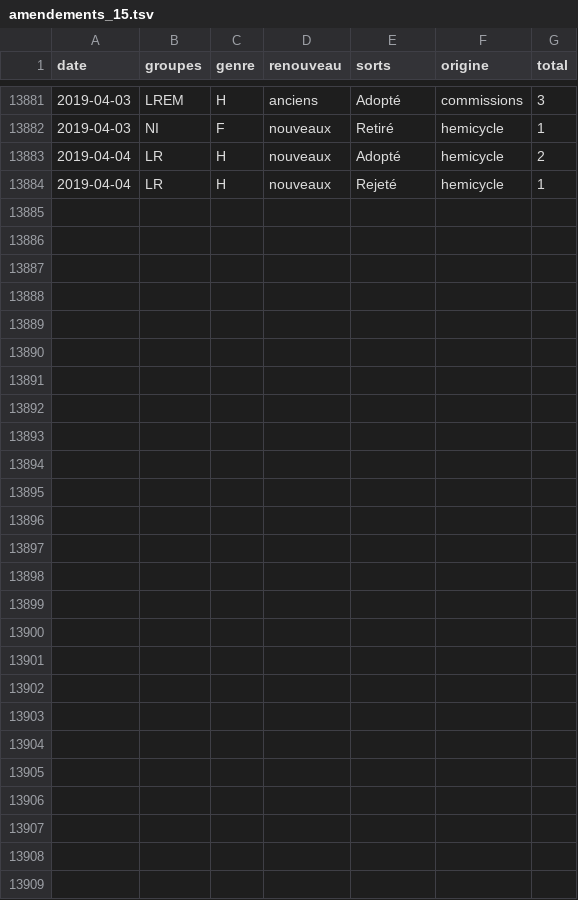
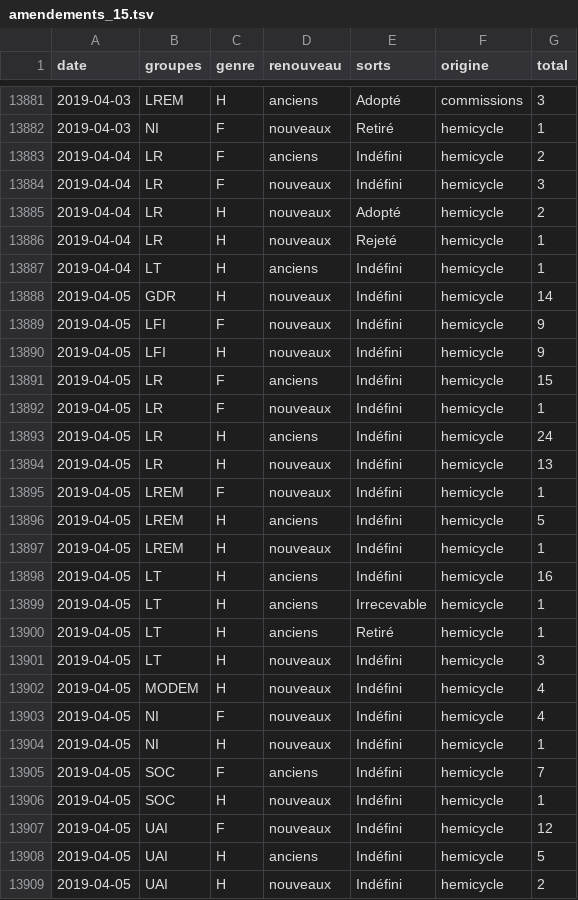
Before and after one commit to RouxRC/parole, a TSV file: data/amendements_15.tsv, drawn as a sheet; only a part is shown, gaps mark what is left out; the diff names each change by its address in the sheet, - before the commit and + after, or states it on an @@ line.

```diff
--- a/data/amendements_15.tsv
+++ b/data/amendements_15.tsv
+row 13883: 2019-04-04 | LR | F | anciens | Indéfini | hemicycle | 2
+row 13884: 2019-04-04 | LR | F | nouveaux | Indéfini | hemicycle | 3
+row 13887: 2019-04-04 | LT | H | anciens | Indéfini | hemicycle | 1
+row 13888: 2019-04-05 | GDR | H | nouveaux | Indéfini | hemicycle | 14
+row 13889: 2019-04-05 | LFI | F | nouveaux | Indéfini | hemicycle | 9
+row 13890: 2019-04-05 | LFI | H | nouveaux | Indéfini | hemicycle | 9
+row 13891: 2019-04-05 | LR | F | anciens | Indéfini | hemicycle | 15
+row 13892: 2019-04-05 | LR | F | nouveaux | Indéfini | hemicycle | 1
+row 13893: 2019-04-05 | LR | H | anciens | Indéfini | hemicycle | 24
+row 13894: 2019-04-05 | LR | H | nouveaux | Indéfini | hemicycle | 13
+row 13895: 2019-04-05 | LREM | F | nouveaux | Indéfini | hemicycle | 1
+row 13896: 2019-04-05 | LREM | H | anciens | Indéfini | hemicycle | 5
+row 13897: 2019-04-05 | LREM | H | nouveaux | Indéfini | hemicycle | 1
+row 13898: 2019-04-05 | LT | H | anciens | Indéfini | hemicycle | 16
+row 13899: 2019-04-05 | LT | H | anciens | Irrecevable | hemicycle | 1
+row 13900: 2019-04-05 | LT | H | anciens | Retiré | hemicycle | 1
+row 13901: 2019-04-05 | LT | H | nouveaux | Indéfini | hemicycle | 3
+row 13902: 2019-04-05 | MODEM | H | nouveaux | Indéfini | hemicycle | 4
+row 13903: 2019-04-05 | NI | F | nouveaux | Indéfini | hemicycle | 4
+row 13904: 2019-04-05 | NI | H | nouveaux | Indéfini | hemicycle | 1
+row 13905: 2019-04-05 | SOC | F | anciens | Indéfini | hemicycle | 7
+row 13906: 2019-04-05 | SOC | H | nouveaux | Indéfini | hemicycle | 1
+row 13907: 2019-04-05 | UAI | F | nouveaux | Indéfini | hemicycle | 12
+row 13908: 2019-04-05 | UAI | H | anciens | Indéfini | hemicycle | 5
+row 13909: 2019-04-05 | UAI | H | nouveaux | Indéfini | hemicycle | 2
```
Also changed, not shown: data/propositions_15.tsv.
